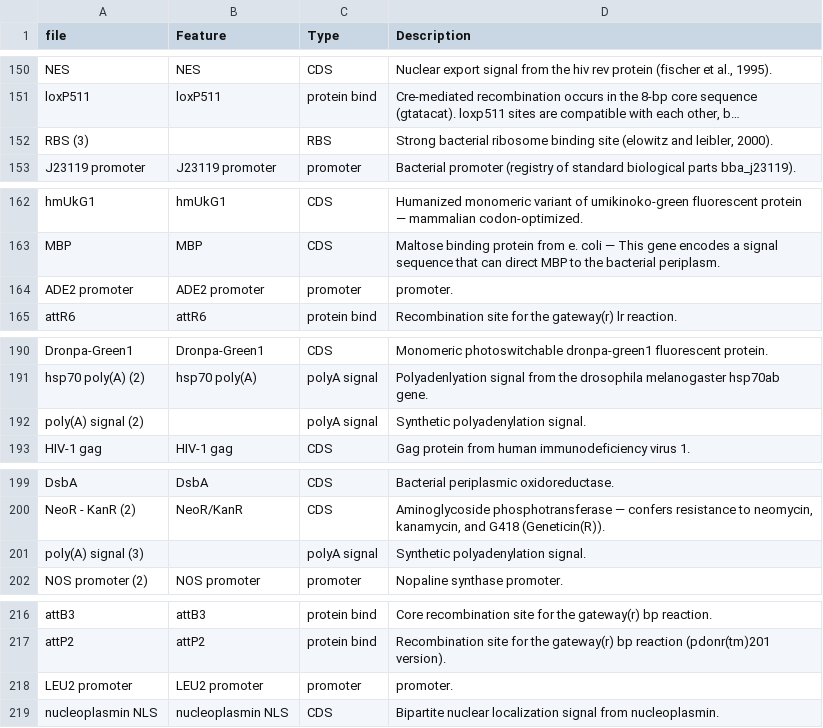
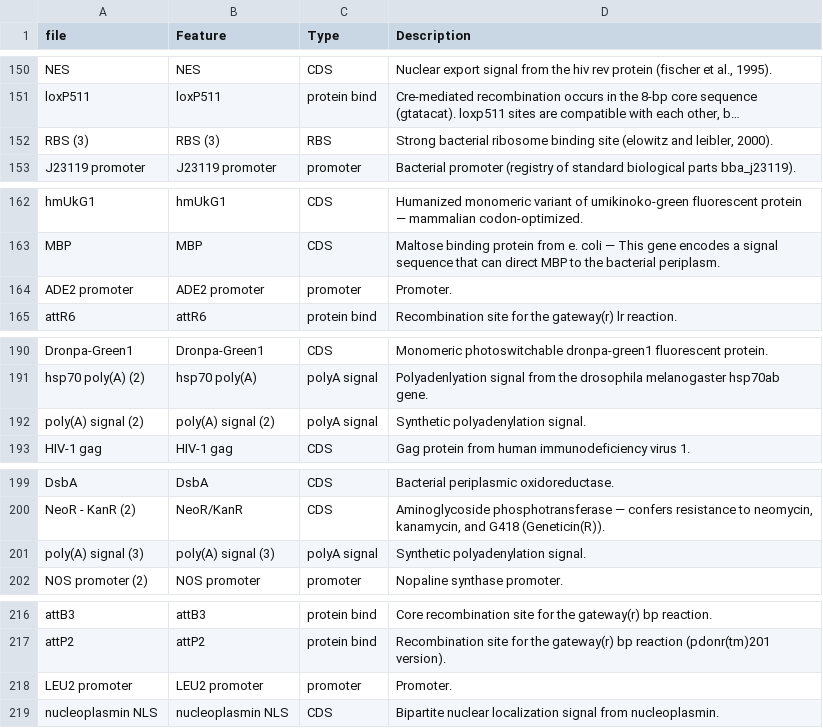
Before and after one commit to mmcguffi/pLannotate, a CSV file: feature_notes.csv, drawn as a sheet; only a part is shown, gaps mark what is left out; long unchanged cells end in …; the diff covers the shown part only; the diff names each change by its address in the sheet, - before the commit and + after, or states it on an @@ line.

```diff
--- a/feature_notes.csv
+++ b/feature_notes.csv
-B152 (Feature): (empty)
+B152 (Feature): RBS (3)
-D164 (Description): promoter.
+D164 (Description): Promoter.
-B192 (Feature): (empty)
+B192 (Feature): poly(A) signal (2)
-B201 (Feature): (empty)
+B201 (Feature): poly(A) signal (3)
-D218 (Description): promoter.
+D218 (Description): Promoter.
```
Also changed, not shown: 31 edited cells elsewhere in this file, 3 other files.
